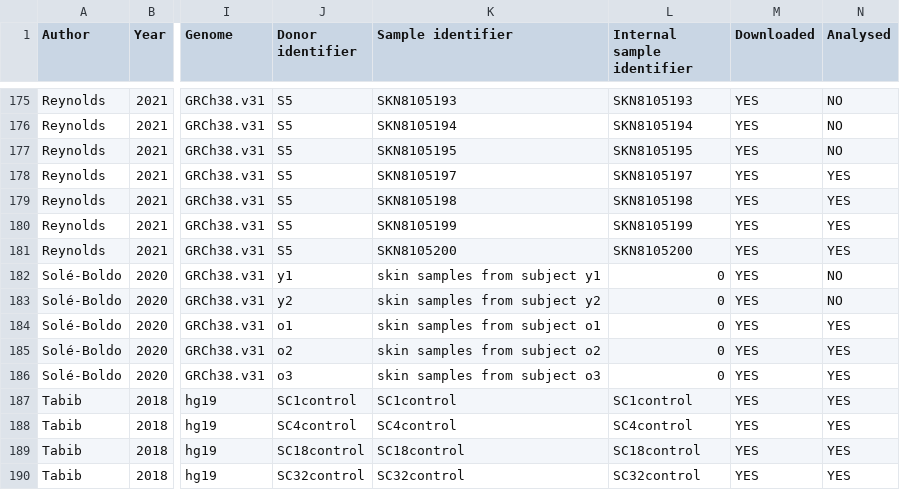
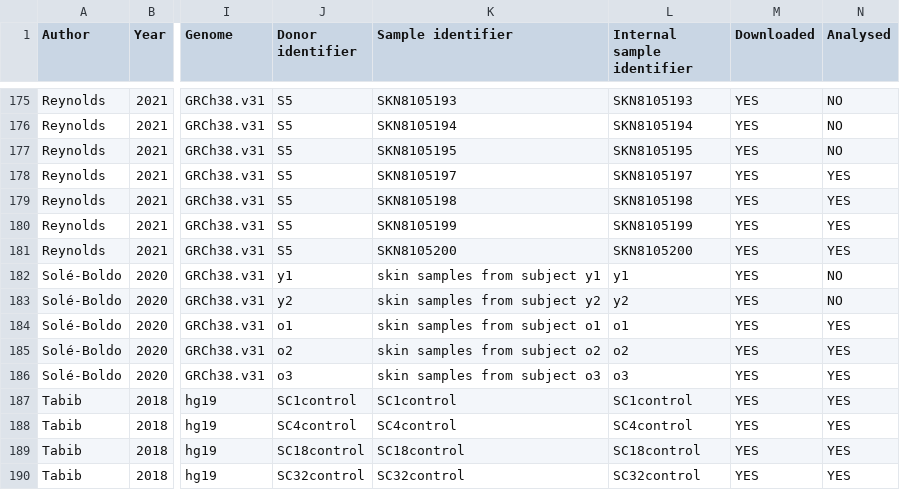
Before and after one commit to alexmascension/fibroblast-population-detection, a CSV file: data/sample_metadata.csv, drawn as a sheet; only a part is shown, gaps mark what is left out; the diff names each change by its address in the sheet, - before the commit and + after, or states it on an @@ line.

Commit message:
Updated metadata

```diff
--- a/data/sample_metadata.csv
+++ b/data/sample_metadata.csv
-L182 (Internal sample identifier): 0
+L182 (Internal sample identifier): y1
-L183 (Internal sample identifier): 0
+L183 (Internal sample identifier): y2
-L184 (Internal sample identifier): 0
+L184 (Internal sample identifier): o1
-L185 (Internal sample identifier): 0
+L185 (Internal sample identifier): o2
-L186 (Internal sample identifier): 0
+L186 (Internal sample identifier): o3
```
